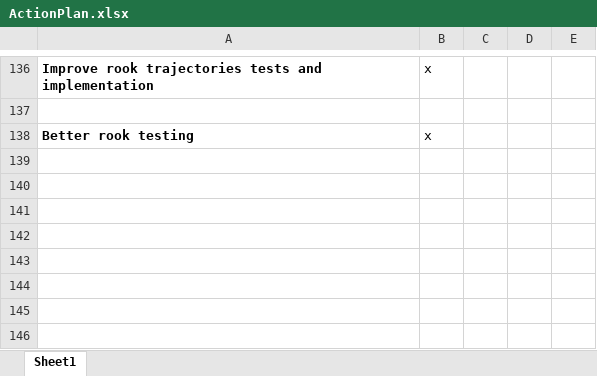
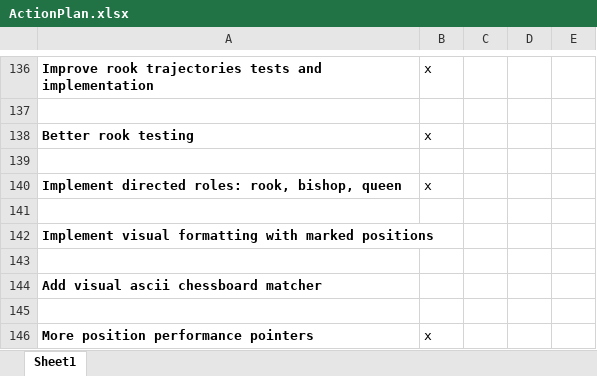
Before and after one commit to LeonidPozamantir/li-ja, an Excel workbook: ActionPlan.xlsx, sheet Sheet1, drawn as a sheet; only a part is shown, gaps mark what is left out; values as stored, in another font and other column widths than the file's, no borders; the diff names each change by its address in the sheet, - before the commit and + after, or states it on an @@ line.

Commit message:
implemented queen and bishop

```diff
--- a/ActionPlan.xlsx (sheet Sheet1)
+++ b/ActionPlan.xlsx (sheet Sheet1)
+row 139: (empty)
+row 140: Implement directed roles: rook, bishop, queen | x
+row 141: (empty)
+row 142: Implement visual formatting with marked positions
+row 143: (empty)
+row 144: Add visual ascii chessboard matcher
+row 145: (empty)
+row 146: More position performance pointers | x
```
Also changed, not shown: 4 other files.
